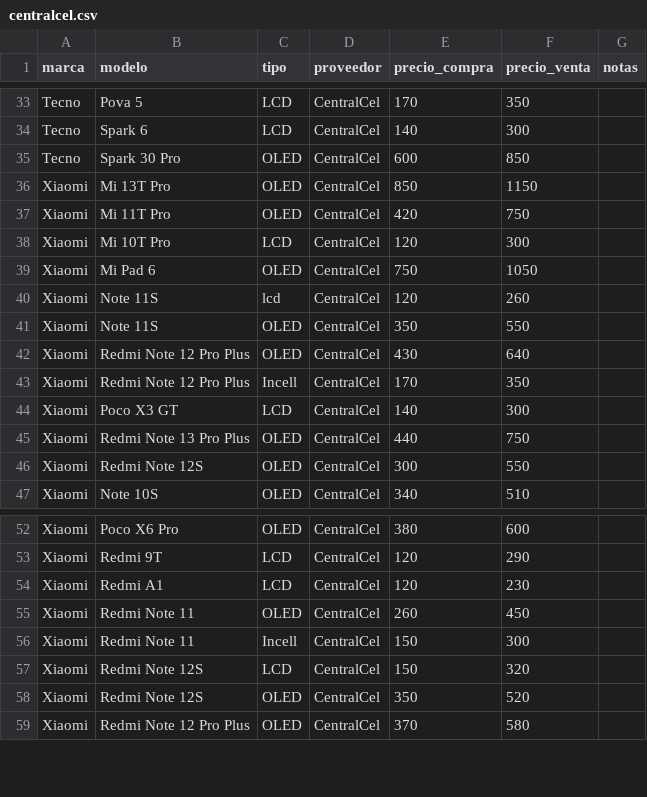
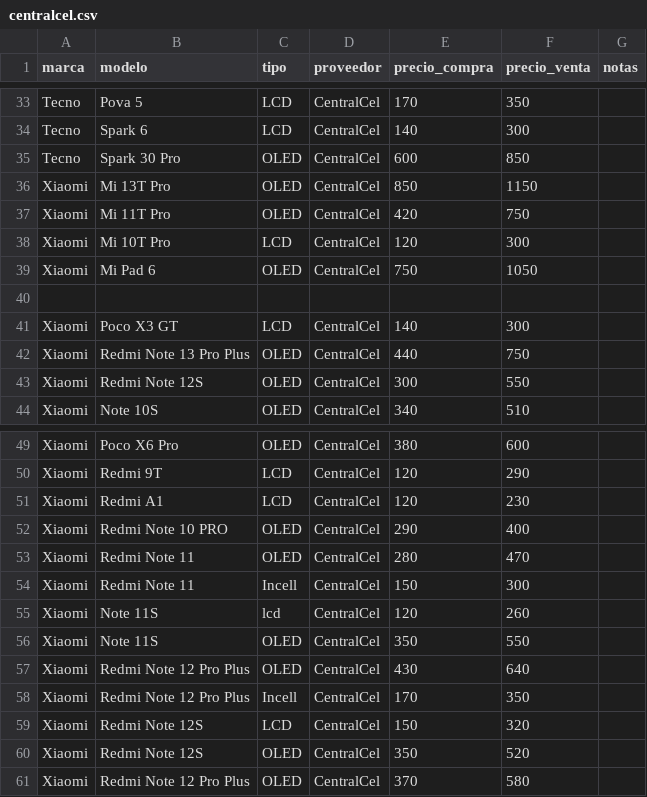
Before and after one commit to SCZ-BO/DrXiaomi, a CSV file: precio/data/centralcel.csv, drawn as a sheet; only a part is shown, gaps mark what is left out.

Commit message:
Update Xiaomi phone data in centralcel.csv
Removed and updated several Xiaomi phone entries in the CSV file.

```diff
--- a/precio/data/centralcel.csv
+++ b/precio/data/centralcel.csv
@@ -39,6 +39,3 @@ Xiaomi,Mi 10T Pro,LCD,CentralCel,120,300,
 Xiaomi,Mi Pad 6,OLED,CentralCel,750,1050,
-Xiaomi,Note 11S,lcd,CentralCel,120,260,
-Xiaomi,Note 11S,OLED,CentralCel,350,550,
-Xiaomi,Redmi Note 12 Pro Plus,OLED,CentralCel,430,640,
-Xiaomi,Redmi Note 12 Pro Plus,Incell,CentralCel,170,350,
+
 Xiaomi,Poco X3 GT,LCD,CentralCel,140,300,
@@ -54,4 +51,9 @@ Xiaomi,Redmi 9T,LCD,CentralCel,120,290,
 Xiaomi,Redmi A1,LCD,CentralCel,120,230,
-Xiaomi,Redmi Note 11,OLED,CentralCel,260,450,
+Xiaomi,Redmi Note 10 PRO,OLED,CentralCel,290,400,
+Xiaomi,Redmi Note 11,OLED,CentralCel,280,470,
 Xiaomi,Redmi Note 11,Incell,CentralCel,150,300,
+Xiaomi,Note 11S,lcd,CentralCel,120,260,
+Xiaomi,Note 11S,OLED,CentralCel,350,550,
+Xiaomi,Redmi Note 12 Pro Plus,OLED,CentralCel,430,640,
+Xiaomi,Redmi Note 12 Pro Plus,Incell,CentralCel,170,350,
 Xiaomi,Redmi Note 12S,LCD,CentralCel,150,320,
```
